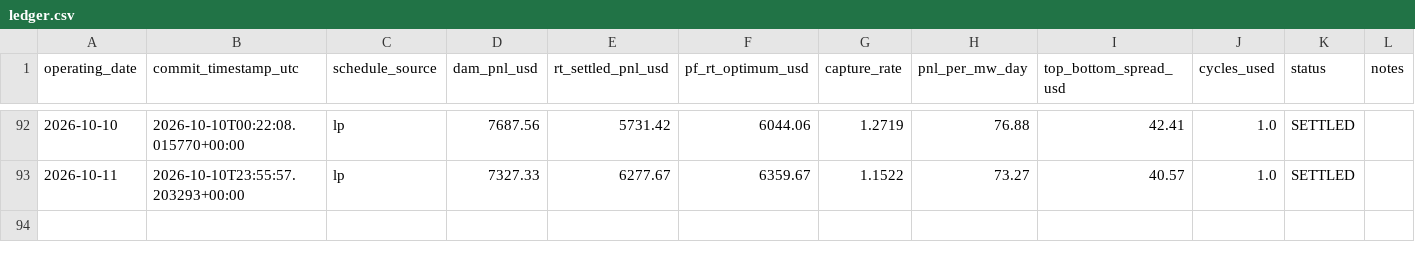
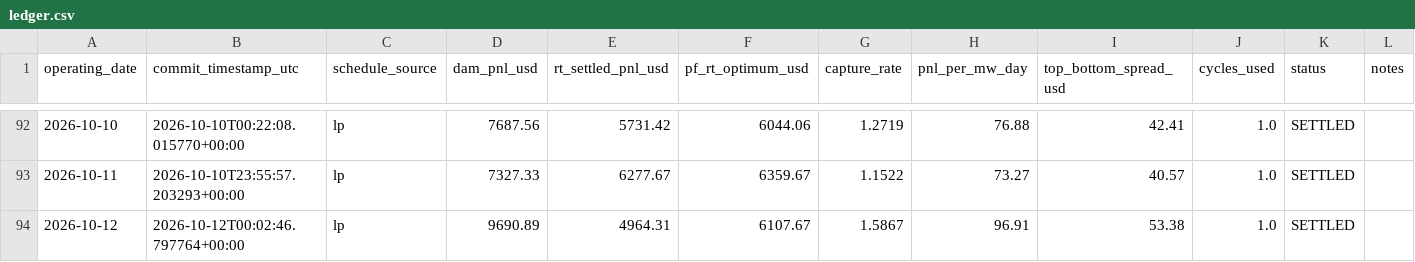
Before and after one commit to daniel779780/virtual-battery, a CSV file: data/ledger.csv, drawn as a sheet; only a part is shown, gaps mark what is left out.

Commit message:
Settlement 2026-10-13T16:36:34Z

```diff
--- a/data/ledger.csv
+++ b/data/ledger.csv
@@ -93 +93,2 @@ operating_date,commit_timestamp_utc,schedule_source,dam_pnl_usd,rt_settled_pnl_u
 2026-10-11,2026-10-10T23:55:57.203293+00:00,lp,7327.33,6277.67,6359.67,1.1522,73.27,40.57,1.0,SETTLED,
+2026-10-12,2026-10-12T00:02:46.797764+00:00,lp,9690.89,4964.31,6107.67,1.5867,96.91,53.38,1.0,SETTLED,
```
